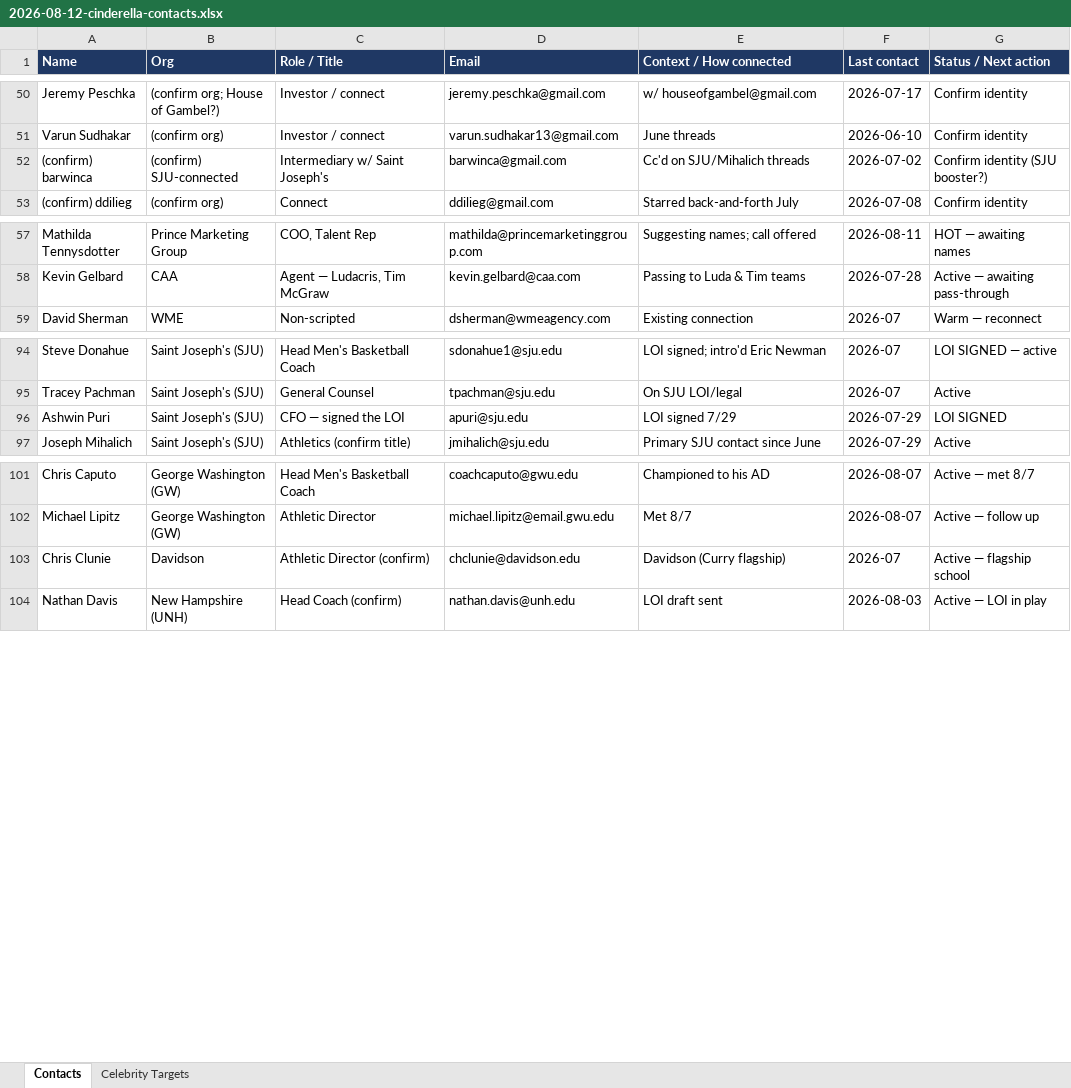
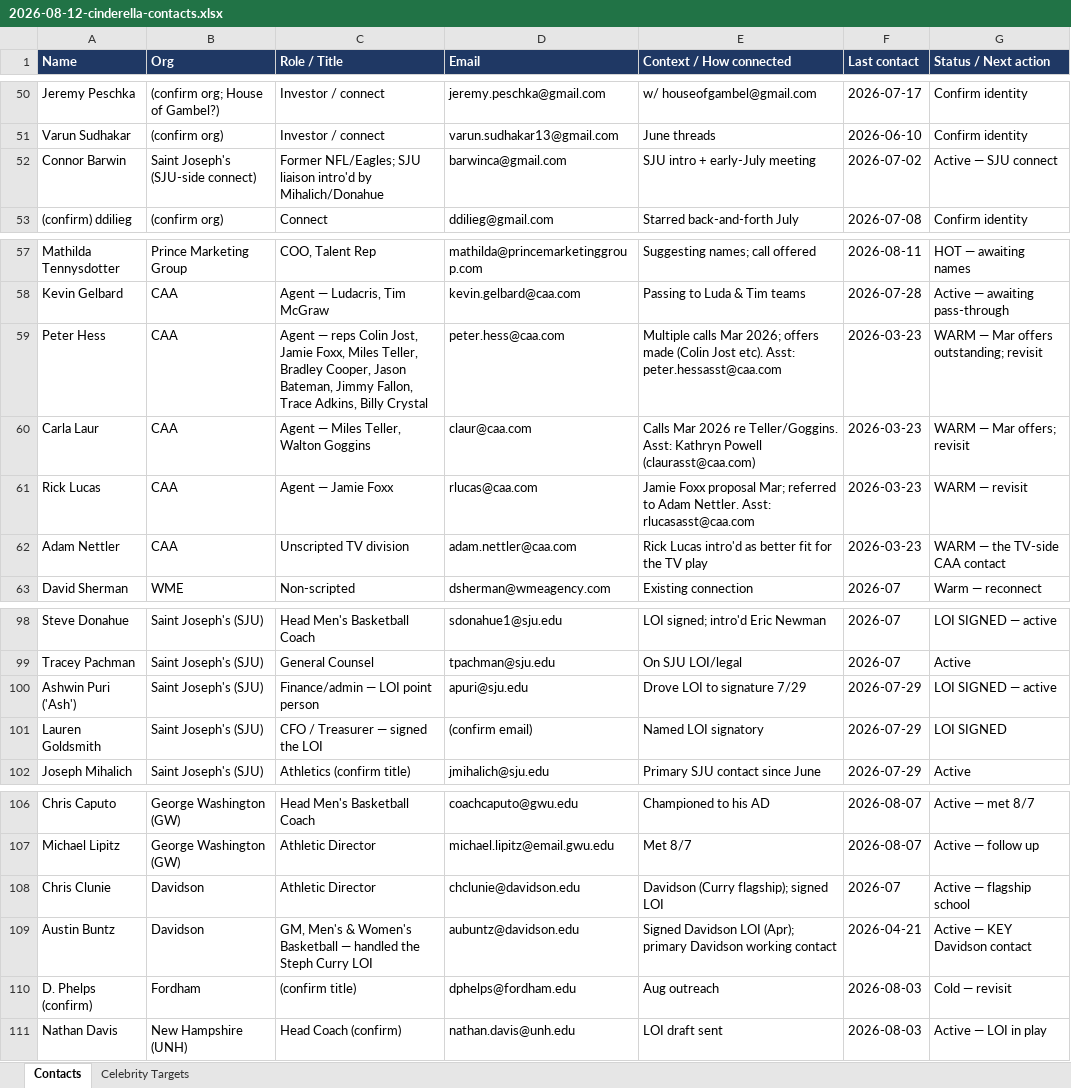
Before and after one commit to ndesilva12/brain-vault, an Excel workbook: cinderella/Outputs/2026-08-12-cinderella-contacts.xlsx, sheet Contacts, drawn as a sheet; only a part is shown, gaps mark what is left out; values as stored, in another font and other column widths than the file's, no borders; removed rows and columns are numbered as before the commit, all else as after; the diff names each change by its address in the sheet, - before the commit and + after, or states it on an @@ line.

```diff
--- a/cinderella/Outputs/2026-08-12-cinderella-contacts.xlsx (sheet Contacts)
+++ b/cinderella/Outputs/2026-08-12-cinderella-contacts.xlsx (sheet Contacts)
-row 52: (confirm) barwinca | (confirm) SJU-connected | Intermediary w/ Saint Joseph's | barwinca@gmail.com | Cc'd on SJU/Mihalich threads | 2026-07-02 | Confirm identity (SJU booster?)
+row 52: Connor Barwin | Saint Joseph's (SJU-side connect) | Former NFL/Eagles; SJU liaison intro'd by Mihalich/Donahue | barwinca@gmail.com | SJU intro + early-July meeting | 2026-07-02 | Active — SJU connect
+row 59: Peter Hess | CAA | Agent — reps Colin Jost, Jamie Foxx, Miles Teller, Bradley Cooper, Jason Bateman, Jimmy Fallon, Trace Adkins, Billy Crystal | peter.hess@caa.com | Multiple calls Mar 2026; offers made (Colin Jost etc). Asst: peter.hessasst@caa.com | 2026-03-23 | WARM — Mar offers outstanding; revisit
+row 60: Carla Laur | CAA | Agent — Miles Teller, Walton Goggins | claur@caa.com | Calls Mar 2026 re Teller/Goggins. Asst: Kathryn Powell (claurasst@caa.com) | 2026-03-23 | WARM — Mar offers; revisit
+row 61: Rick Lucas | CAA | Agent — Jamie Foxx | rlucas@caa.com | Jamie Foxx proposal Mar; referred to Adam Nettler. Asst: rlucasasst@caa.com | 2026-03-23 | WARM — revisit
+row 62: Adam Nettler | CAA | Unscripted TV division | adam.nettler@caa.com | Rick Lucas intro'd as better fit for the TV play | 2026-03-23 | WARM — the TV-side CAA contact
-A100 (Name): Ashwin Puri
+A100 (Name): Ashwin Puri ('Ash')
-C100 (Role / Title): CFO — signed the LOI
+C100 (Role / Title): Finance/admin — LOI point person
-E100 (Context / How connected): LOI signed 7/29
+E100 (Context / How connected): Drove LOI to signature 7/29
-G100 (Status / Next action): LOI SIGNED
+G100 (Status / Next action): LOI SIGNED — active
+row 101: Lauren Goldsmith | Saint Joseph's (SJU) | CFO / Treasurer — signed the LOI | (confirm email) | Named LOI signatory | 2026-07-29 | LOI SIGNED
-C108 (Role / Title): Athletic Director (confirm)
+C108 (Role / Title): Athletic Director
-E108 (Context / How connected): Davidson (Curry flagship)
+E108 (Context / How connected): Davidson (Curry flagship); signed LOI
+row 109: Austin Buntz | Davidson | GM, Men's & Women's Basketball — handled the Steph Curry LOI | aubuntz@davidson.edu | Signed Davidson LOI (Apr); primary Davidson working contact | 2026-04-21 | Active — KEY Davidson contact
+row 110: D. Phelps (confirm) | Fordham | (confirm title) | dphelps@fordham.edu | Aug outreach | 2026-08-03 | Cold — revisit
```
Also changed, not shown: sheet Celebrity Targets, 1 other file.
